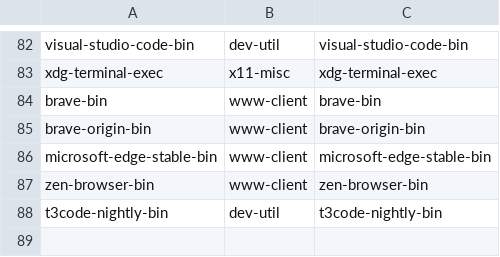
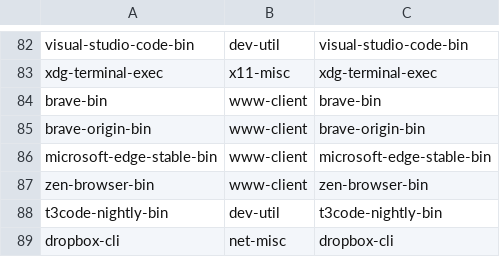
Before and after one commit to Lax/omarchy-gentoo, a TSV file: helpers/gentoo-packages.tsv, drawn as a sheet; only a part is shown, gaps mark what is left out; the diff names each change by its address in the sheet, - before the commit and + after, or states it on an @@ line.

Commit message:
overlay: port dropbox-cli
The queue's last OPEN item after upstream split dropbox: the CLI is
generated at build time from nautilus-dropbox's dropbox.in template,
runtime deps are the ported client and pygobject. New map rows: dropbox
-> net-misc/dropbox (overlay atom), python-gobject -> dev-python/pygobject.
Gates: pkgcheck clean, resolve 77/77.

```diff
--- a/helpers/gentoo-packages.tsv
+++ b/helpers/gentoo-packages.tsv
+row 89: dropbox-cli | net-misc | dropbox-cli
```
Also changed, not shown: 4 other files.
